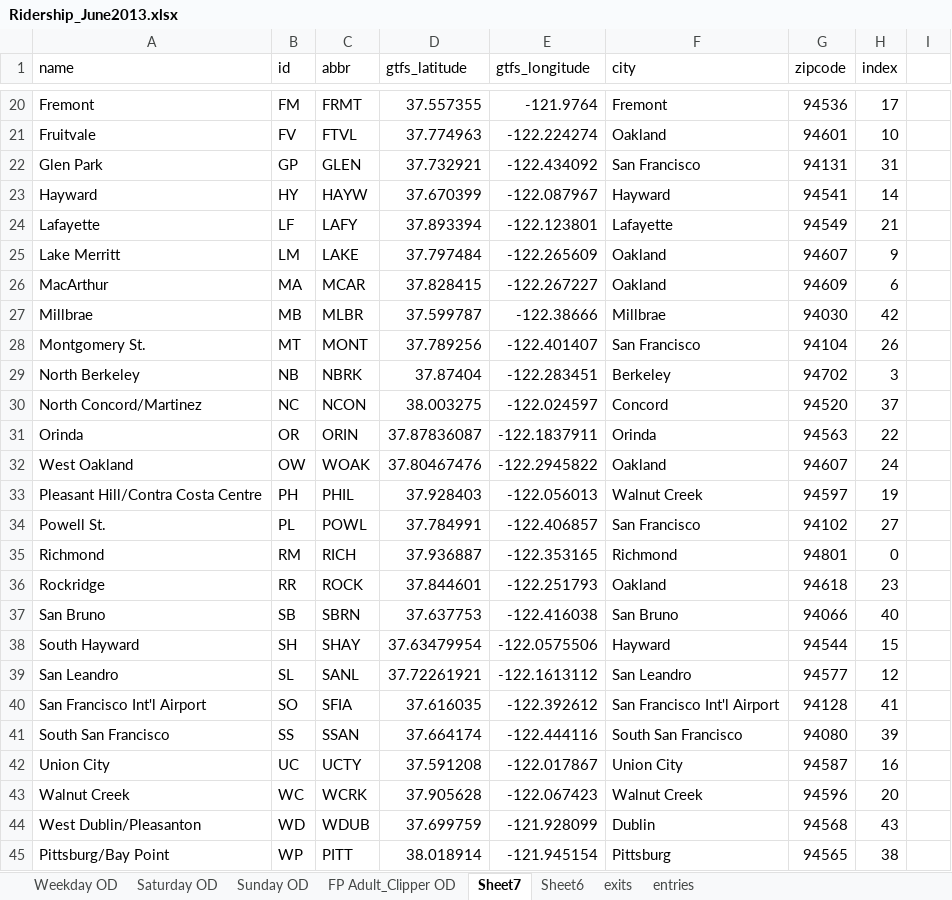
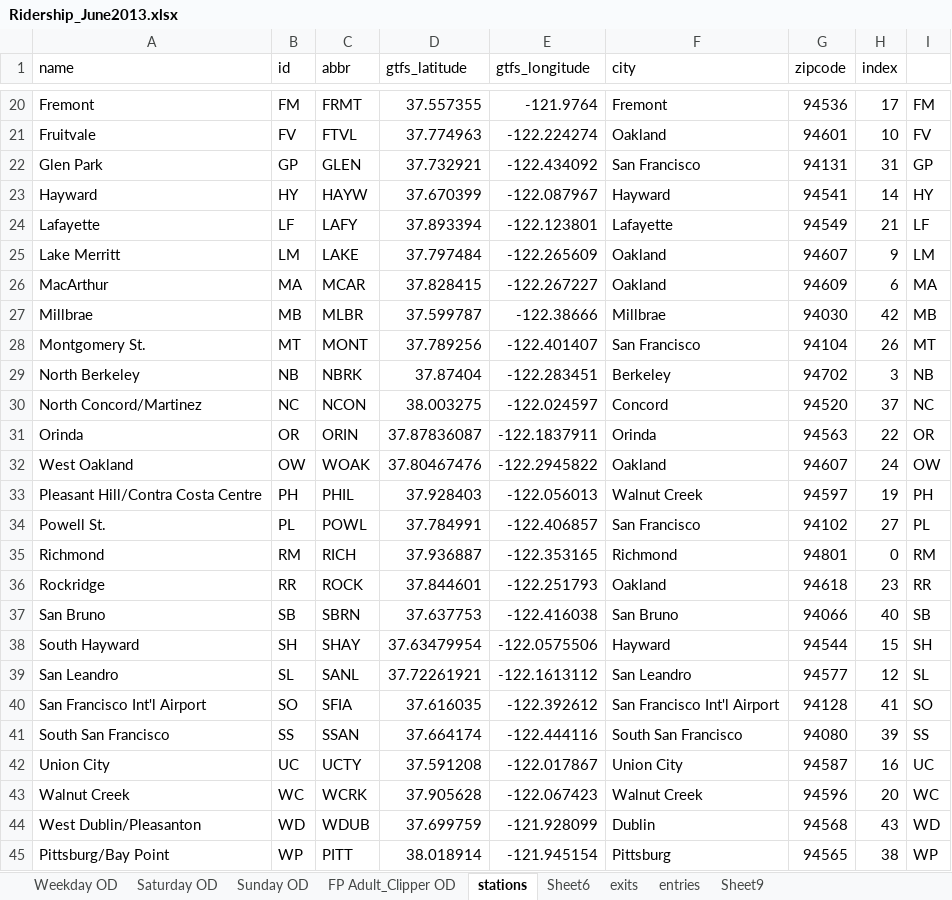
Before and after one commit to strushucb/bart2017, an Excel workbook: data/Ridership_June2013.xlsx, sheet stations, drawn as a sheet; only a part is shown, gaps mark what is left out; values as stored, in another font and other column widths than the file's, no borders; the diff covers the shown part only; the diff names each change by its address in the sheet, - before the commit and + after, or states it on an @@ line.

```diff
--- a/data/Ridership_June2013.xlsx (sheet stations)
+++ b/data/Ridership_June2013.xlsx (sheet stations)
-sheet tab: Sheet7
+sheet tab: stations
+sheet tab: Sheet9
-I20: (empty)
+I20: FM
-I21: (empty)
+I21: FV
-I22: (empty)
+I22: GP
-I23: (empty)
+I23: HY
-I24: (empty)
+I24: LF
-I25: (empty)
+I25: LM
-I26: (empty)
+I26: MA
-I27: (empty)
+I27: MB
-I28: (empty)
+I28: MT
-I29: (empty)
+I29: NB
-I30: (empty)
+I30: NC
-I31: (empty)
+I31: OR
-I32: (empty)
+I32: OW
-I33: (empty)
+I33: PH
-I34: (empty)
+I34: PL
-I35: (empty)
+I35: RM
-I36: (empty)
+I36: RR
-I37: (empty)
+I37: SB
-I38: (empty)
+I38: SH
-I39: (empty)
+I39: SL
-I40: (empty)
+I40: SO
-I41: (empty)
+I41: SS
-I42: (empty)
+I42: UC
-I43: (empty)
+I43: WC
-I44: (empty)
+I44: WD
-I45: (empty)
+I45: WP
```
Also changed, not shown: 32 edited cells elsewhere in this sheet, 6 other files.
